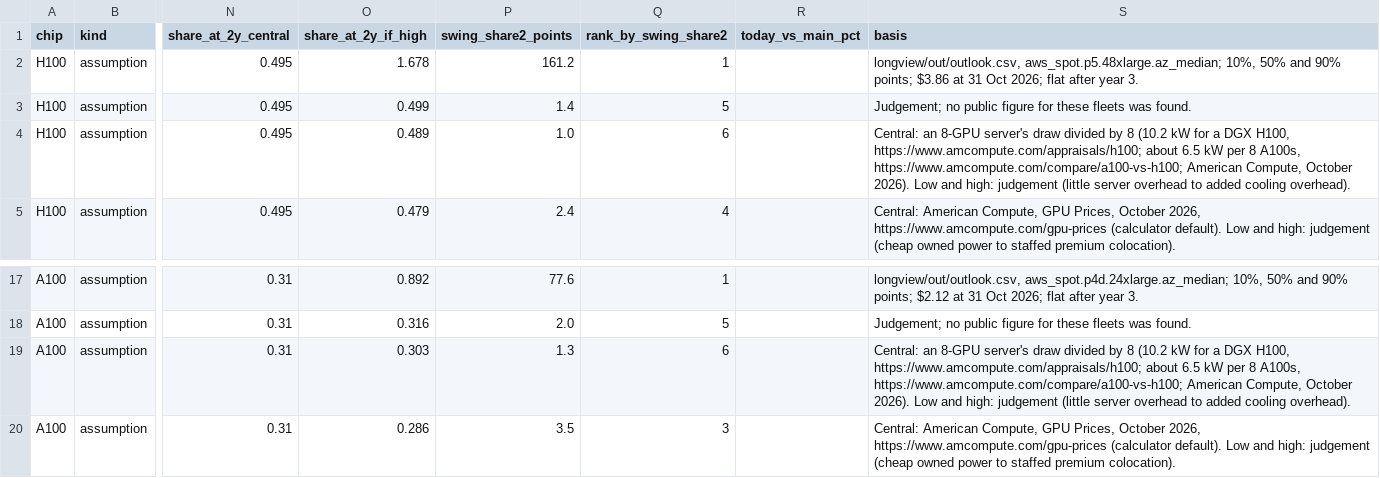
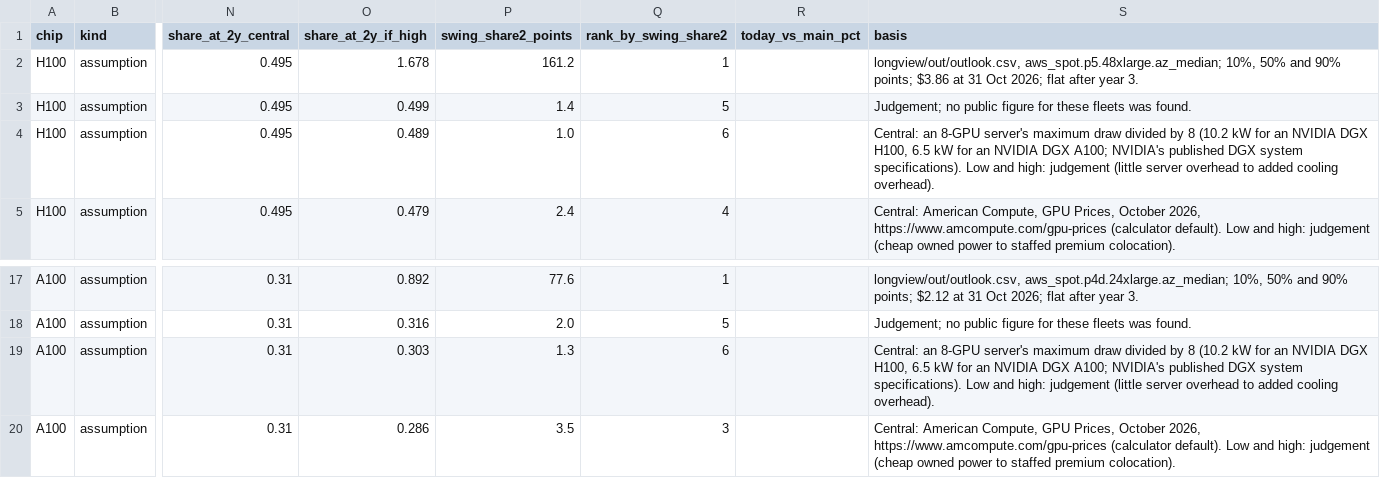
Before and after one commit to mahiuchun/gpu-price, a CSV file: longview/out/resale_assumptions.csv, drawn as a sheet; only a part is shown, gaps mark what is left out; the diff names each change by its address in the sheet, - before the commit and + after, or states it on an @@ line.

```diff
--- a/longview/out/resale_assumptions.csv
+++ b/longview/out/resale_assumptions.csv
-S4 (basis): …8-GPU server's draw divided by 8 (10.2 kW for a DGX H100, https://www.amcompute.com/appraisals/h100; about 6.5 kW per 8 A100s, https://www.amcompute.com/compare/a100-vs-h100; American Compute, October 2026). Low and…
+S4 (basis): …8-GPU server's maximum draw divided by 8 (10.2 kW for an NVIDIA DGX H100, 6.5 kW for an NVIDIA DGX A100; NVIDIA's published DGX system specifications). Low and…
-S19 (basis): …8-GPU server's draw divided by 8 (10.2 kW for a DGX H100, https://www.amcompute.com/appraisals/h100; about 6.5 kW per 8 A100s, https://www.amcompute.com/compare/a100-vs-h100; American Compute, October 2026). Low and…
+S19 (basis): …8-GPU server's maximum draw divided by 8 (10.2 kW for an NVIDIA DGX H100, 6.5 kW for an NVIDIA DGX A100; NVIDIA's published DGX system specifications). Low and…
```
Also changed, not shown: 2 other files.
